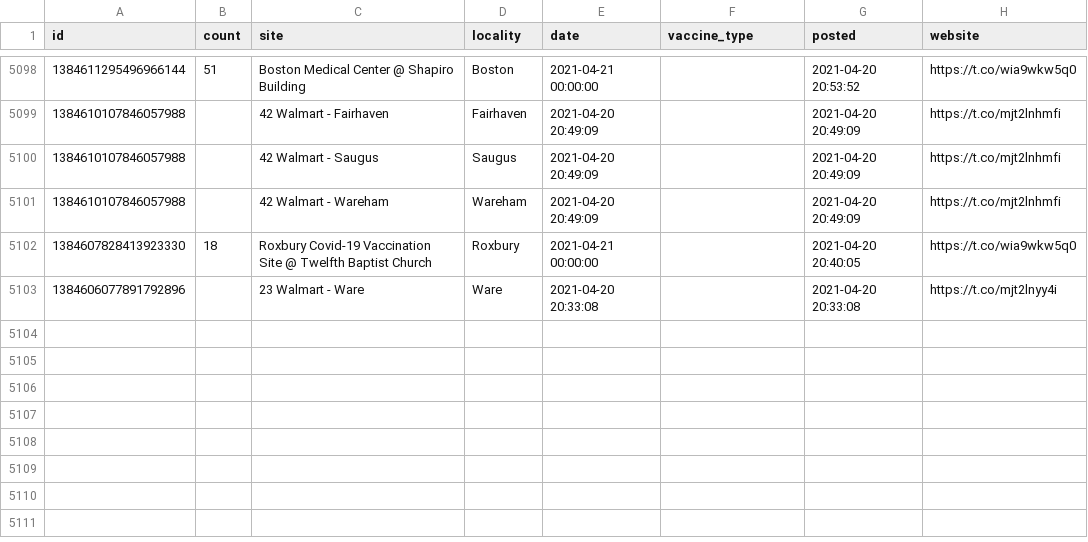
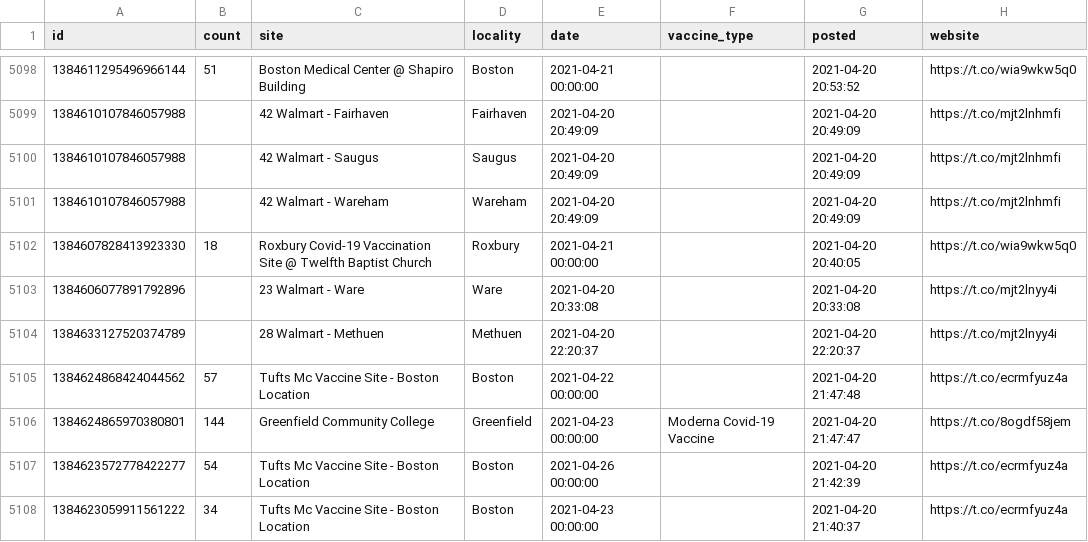
Before and after one commit to gchatterjee/appt-analysis, a CSV file: etl/data/data.csv, drawn as a sheet; only a part is shown, gaps mark what is left out.

```diff
--- a/etl/data/data.csv
+++ b/etl/data/data.csv
@@ -5103 +5103,6 @@ id,count,site,locality,date,vaccine_type,posted,website
 1384606077891792896,,23 Walmart - Ware,Ware,2021-04-20 20:33:08,,2021-04-20 20:33:08,https://t.co/mjt2lnyy4i
+1384633127520374789,,28 Walmart - Methuen,Methuen,2021-04-20 22:20:37,,2021-04-20 22:20:37,https://t.co/mjt2lnyy4i
+1384624868424044562,57,Tufts Mc Vaccine Site - Boston Location,Boston,2021-04-22 00:00:00,,2021-04-20 21:47:48,https://t.co/ecrmfyuz4a
+1384624865970380801,144,Greenfield Community College,Greenfield,2021-04-23 00:00:00,Moderna Covid-19 Vaccine,2021-04-20 21:47:47,https://t.co/8ogdf58jem
+1384623572778422277,54,Tufts Mc Vaccine Site - Boston Location,Boston,2021-04-26 00:00:00,,2021-04-20 21:42:39,https://t.co/ecrmfyuz4a
+1384623059911561222,34,Tufts Mc Vaccine Site - Boston Location,Boston,2021-04-23 00:00:00,,2021-04-20 21:40:37,https://t.co/ecrmfyuz4a
```
Also changed, not shown: 1 other file.
